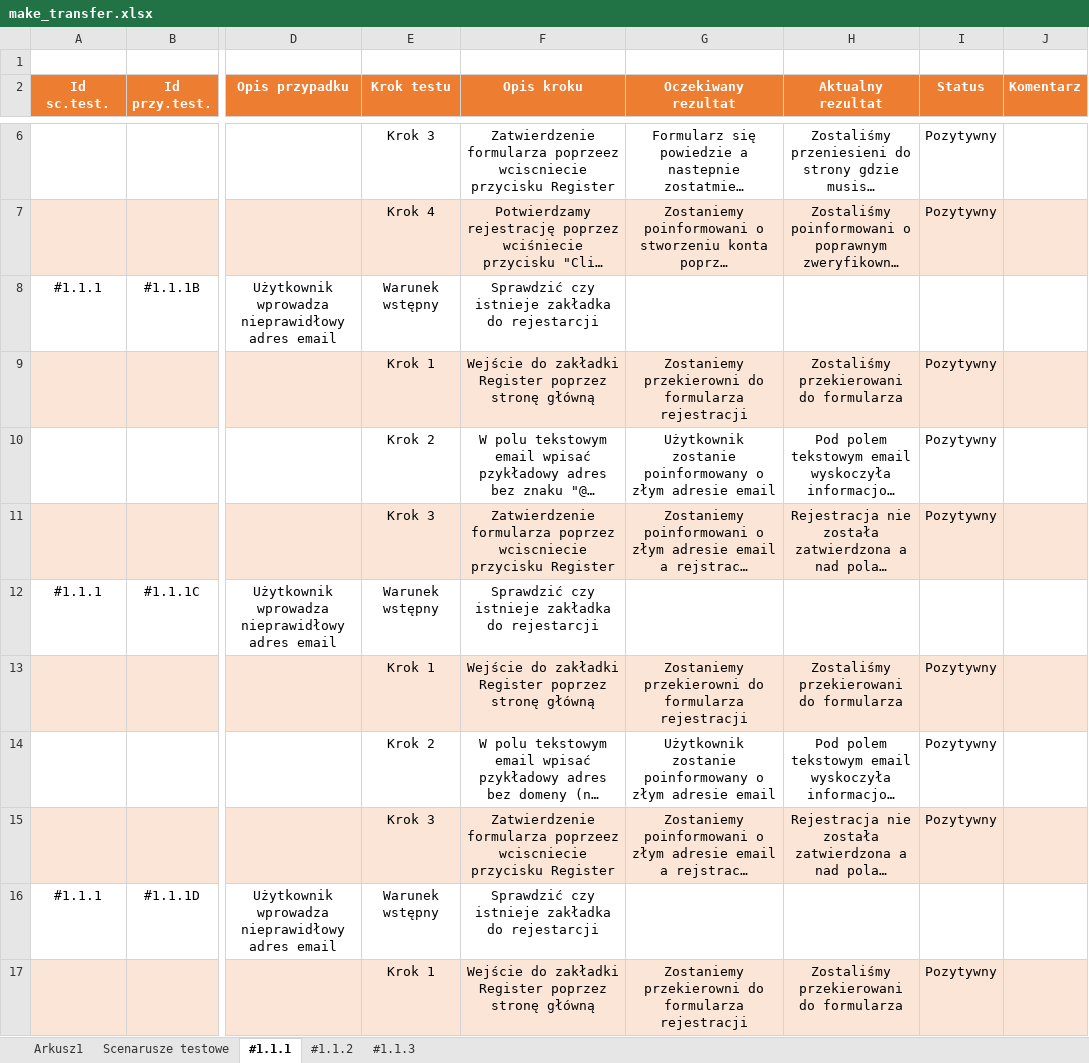
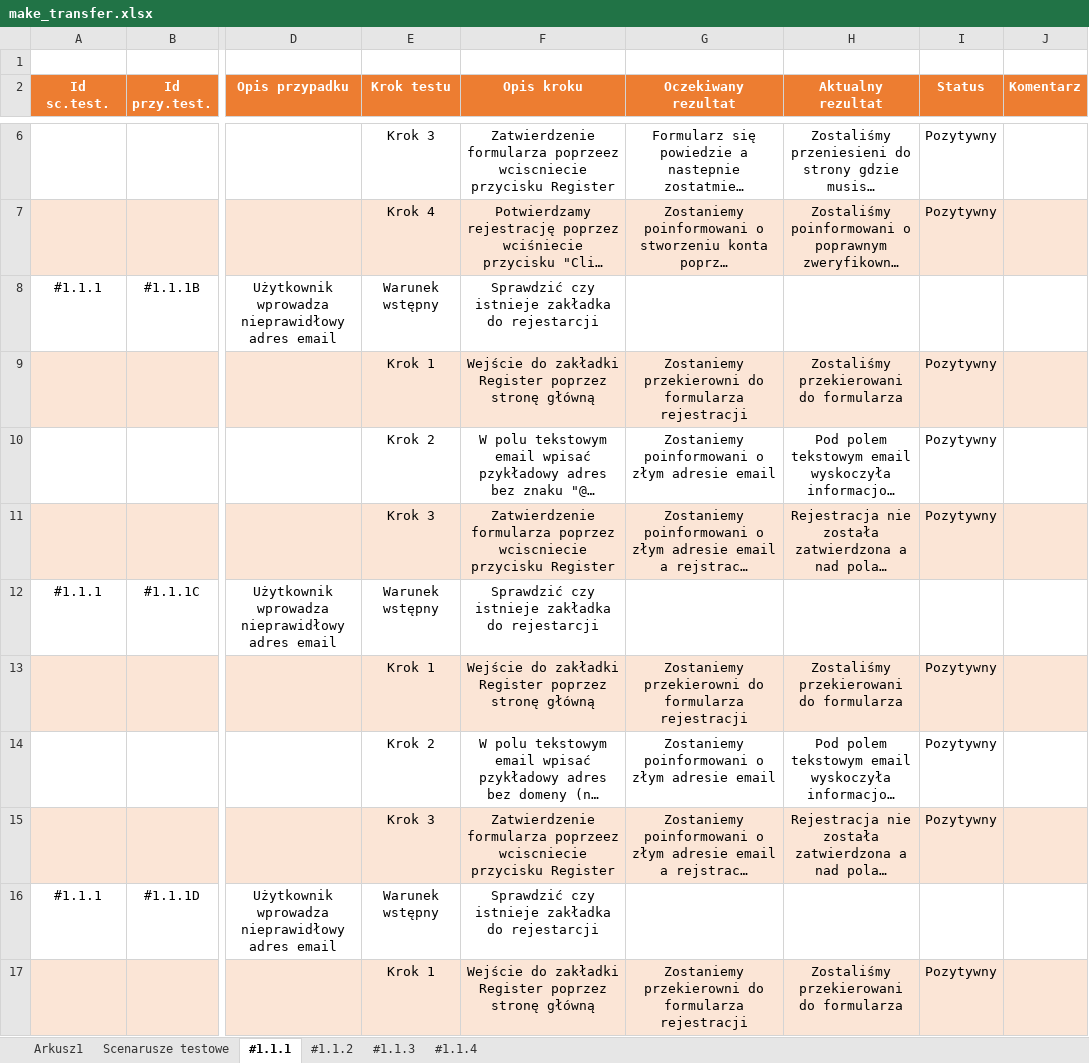
Before and after one commit to JakubLodonDev/MakeATransfer, an Excel workbook: docs/test scenarios/make_transfer.xlsx, sheet #1.1.1, drawn as a sheet; only a part is shown, gaps mark what is left out; long unchanged cells end in …; values as stored, in another font and other column widths than the file's, no borders; the diff covers the shown part only; the diff names each change by its address in the sheet, - before the commit and + after, or states it on an @@ line.

```diff
--- a/docs/test scenarios/make_transfer.xlsx (sheet #1.1.1)
+++ b/docs/test scenarios/make_transfer.xlsx (sheet #1.1.1)
+sheet tab: #1.1.4
-G10 (Oczekiwany rezultat): Użytkownik zostanie poinformowany o złym…
+G10 (Oczekiwany rezultat): Zostaniemy poinformowani o złym…
-G14 (Oczekiwany rezultat): Użytkownik zostanie poinformowany o złym…
+G14 (Oczekiwany rezultat): Zostaniemy poinformowani o złym…
```
Also changed, not shown: 21 edited cells elsewhere in this sheet, sheet #1.1.3, sheet Arkusz1, sheet #1.1.2.
